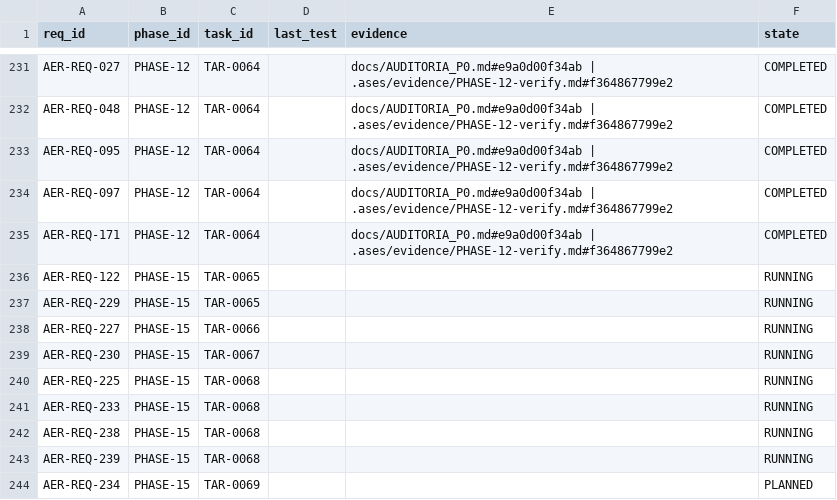
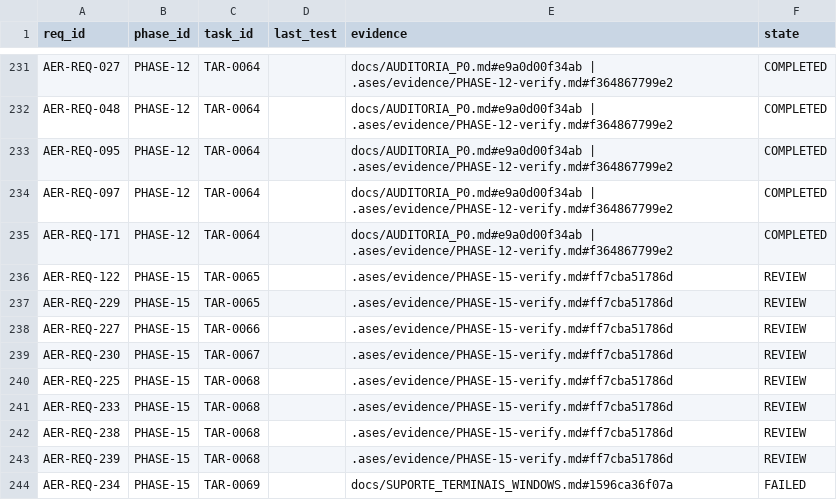
Before and after one commit to eureka42-ai/ases-cli, a CSV file: .ases/TRACEABILITY.csv, drawn as a sheet; only a part is shown, gaps mark what is left out.

```diff
--- a/.ases/TRACEABILITY.csv
+++ b/.ases/TRACEABILITY.csv
@@ -235,10 +235,10 @@ req_id,phase_id,task_id,last_test,evidence,state
 "AER-REQ-171","PHASE-12","TAR-0064","","docs/AUDITORIA_P0.md#e9a0d00f34ab | .ases/evidence/PHASE-12-verify.md#f364867799e2","COMPLETED"
-"AER-REQ-122","PHASE-15","TAR-0065","","","RUNNING"
-"AER-REQ-229","PHASE-15","TAR-0065","","","RUNNING"
-"AER-REQ-227","PHASE-15","TAR-0066","","","RUNNING"
-"AER-REQ-230","PHASE-15","TAR-0067","","","RUNNING"
-"AER-REQ-225","PHASE-15","TAR-0068","","","RUNNING"
-"AER-REQ-233","PHASE-15","TAR-0068","","","RUNNING"
-"AER-REQ-238","PHASE-15","TAR-0068","","","RUNNING"
-"AER-REQ-239","PHASE-15","TAR-0068","","","RUNNING"
-"AER-REQ-234","PHASE-15","TAR-0069","","","PLANNED"
+"AER-REQ-122","PHASE-15","TAR-0065","",".ases/evidence/PHASE-15-verify.md#ff7cba51786d","REVIEW"
+"AER-REQ-229","PHASE-15","TAR-0065","",".ases/evidence/PHASE-15-verify.md#ff7cba51786d","REVIEW"
+"AER-REQ-227","PHASE-15","TAR-0066","",".ases/evidence/PHASE-15-verify.md#ff7cba51786d","REVIEW"
+"AER-REQ-230","PHASE-15","TAR-0067","",".ases/evidence/PHASE-15-verify.md#ff7cba51786d","REVIEW"
+"AER-REQ-225","PHASE-15","TAR-0068","",".ases/evidence/PHASE-15-verify.md#ff7cba51786d","REVIEW"
+"AER-REQ-233","PHASE-15","TAR-0068","",".ases/evidence/PHASE-15-verify.md#ff7cba51786d","REVIEW"
+"AER-REQ-238","PHASE-15","TAR-0068","",".ases/evidence/PHASE-15-verify.md#ff7cba51786d","REVIEW"
+"AER-REQ-239","PHASE-15","TAR-0068","",".ases/evidence/PHASE-15-verify.md#ff7cba51786d","REVIEW"
+"AER-REQ-234","PHASE-15","TAR-0069","","docs/SUPORTE_TERMINAIS_WINDOWS.md#1596ca36f07a","FAILED"
```
Also changed, not shown: 18 other files.
